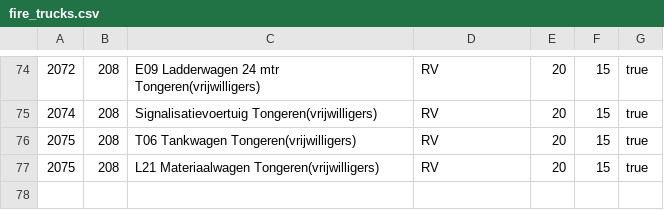
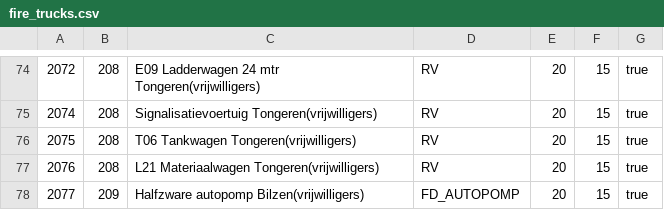
Before and after one commit to bvanvelsen/dispatcher, a CSV file: backend/src/main/resources/init/fire_trucks.csv, drawn as a sheet; only a part is shown, gaps mark what is left out.

```diff
--- a/backend/src/main/resources/init/fire_trucks.csv
+++ b/backend/src/main/resources/init/fire_trucks.csv
@@ -76,2 +76,3 @@
 2075,208,T06 Tankwagen Tongeren(vrijwilligers),RV,20,15,true
-2075,208,L21 Materiaalwagen Tongeren(vrijwilligers),RV,20,15,true
+2076,208,L21 Materiaalwagen Tongeren(vrijwilligers),RV,20,15,true
+2077,209,Halfzware autopomp Bilzen(vrijwilligers),FD_AUTOPOMP,20,15,true
```
Also changed, not shown: backend/src/main/resources/init/fire_department.csv, 6 other files.
